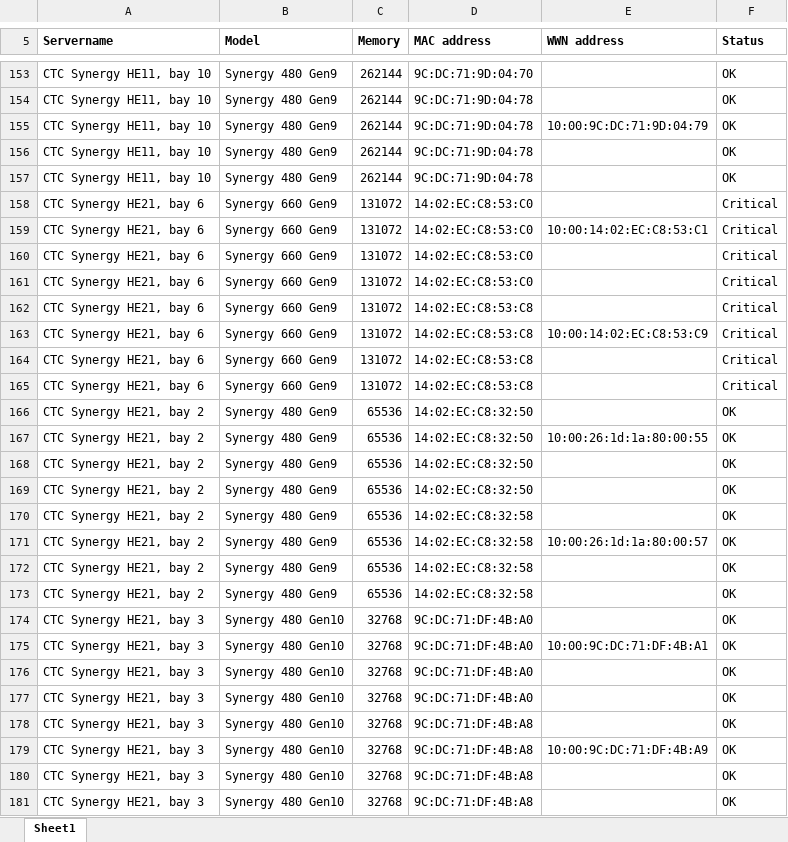
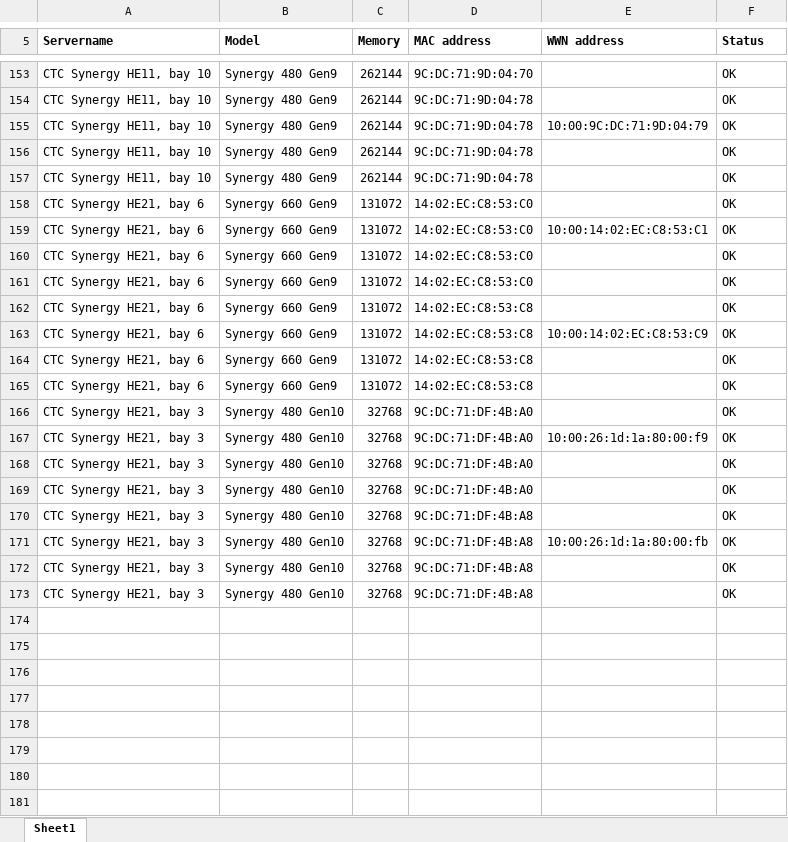
Before and after one commit to dderichswei/synergy, an Excel workbook: roundtable.xlsx, sheet Sheet1, drawn as a sheet; only a part is shown, gaps mark what is left out; values as stored, in another font and other column widths than the file's, no borders; removed rows and columns are numbered as before the commit, all else as after; the diff covers the shown part only; the diff names each change by its address in the sheet, - before the commit and + after, or states it on an @@ line.

```diff
--- a/roundtable.xlsx (sheet Sheet1)
+++ b/roundtable.xlsx (sheet Sheet1)
-F158:F165 (Status): Critical
+F158:F165 (Status): OK
-row 166: CTC Synergy HE21, bay 2 | Synergy 480 Gen9 | 65536 | 14:02:EC:C8:32:50 |  | OK
-row 167: CTC Synergy HE21, bay 2 | Synergy 480 Gen9 | 65536 | 14:02:EC:C8:32:50 | 10:00:26:1d:1a:80:00:55 | OK
-row 168: CTC Synergy HE21, bay 2 | Synergy 480 Gen9 | 65536 | 14:02:EC:C8:32:50 |  | OK
-row 169: CTC Synergy HE21, bay 2 | Synergy 480 Gen9 | 65536 | 14:02:EC:C8:32:50 |  | OK
-row 170: CTC Synergy HE21, bay 2 | Synergy 480 Gen9 | 65536 | 14:02:EC:C8:32:58 |  | OK
-row 171: CTC Synergy HE21, bay 2 | Synergy 480 Gen9 | 65536 | 14:02:EC:C8:32:58 | 10:00:26:1d:1a:80:00:57 | OK
-row 172: CTC Synergy HE21, bay 2 | Synergy 480 Gen9 | 65536 | 14:02:EC:C8:32:58 |  | OK
-row 173: CTC Synergy HE21, bay 2 | Synergy 480 Gen9 | 65536 | 14:02:EC:C8:32:58 |  | OK
-E167 (WWN address): 10:00:9C:DC:71:DF:4B:A1
+E167 (WWN address): 10:00:26:1d:1a:80:00:f9
-E171 (WWN address): 10:00:9C:DC:71:DF:4B:A9
+E171 (WWN address): 10:00:26:1d:1a:80:00:fb
```
Also changed, not shown: 84 edited cells elsewhere in this sheet, 1 other file.
